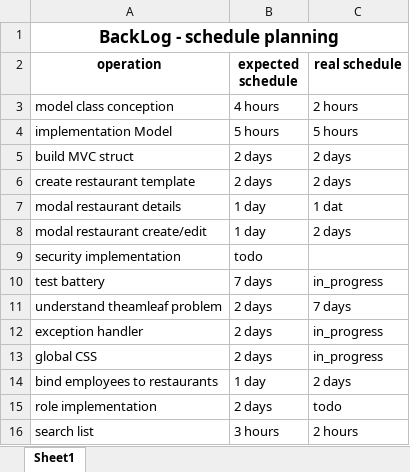
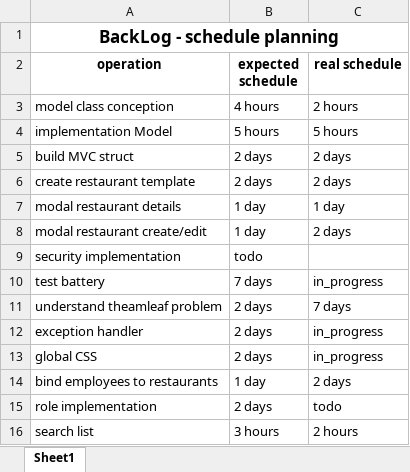
Before and after one commit to dshot42/wacdo, an Excel workbook: doc/backlog.xlsx, sheet Sheet1, drawn as a sheet; values as stored, in another font and other column widths than the file's, no borders; the diff names each change by its address in the sheet, - before the commit and + after, or states it on an @@ line.

```diff
--- a/doc/backlog.xlsx (sheet Sheet1)
+++ b/doc/backlog.xlsx (sheet Sheet1)
-C7 (real schedule): 1 dat
+C7 (real schedule): 1 day
```
Also changed, not shown: 39 other files.
